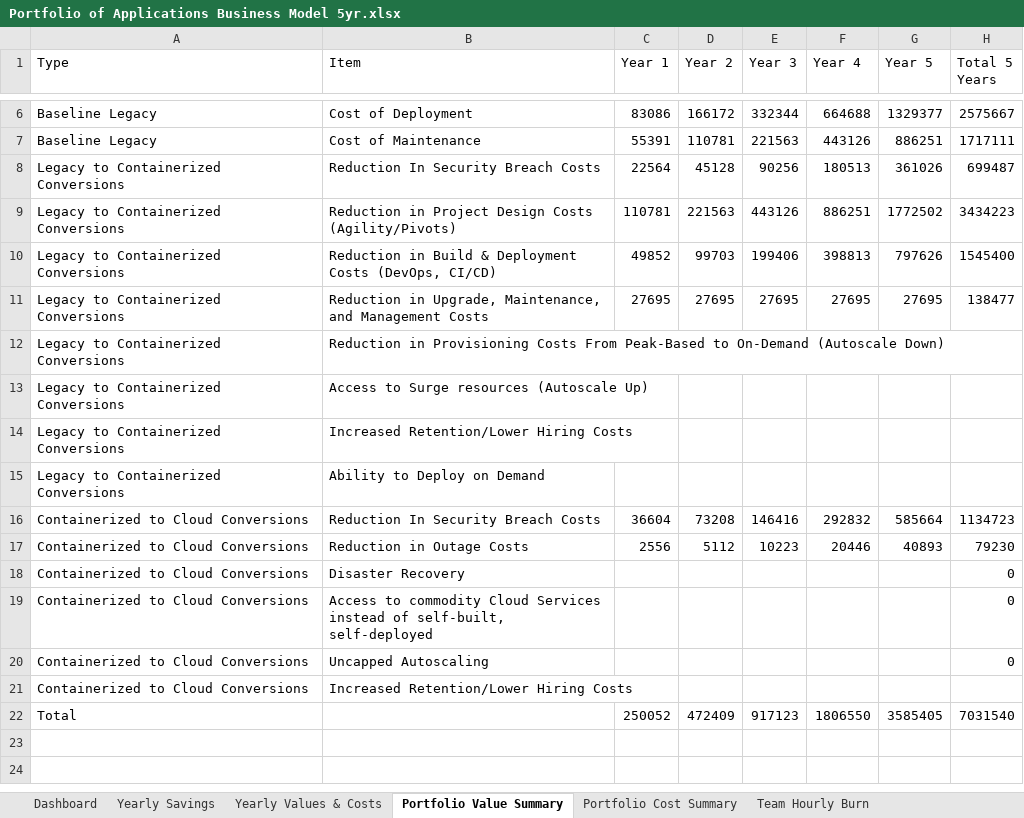
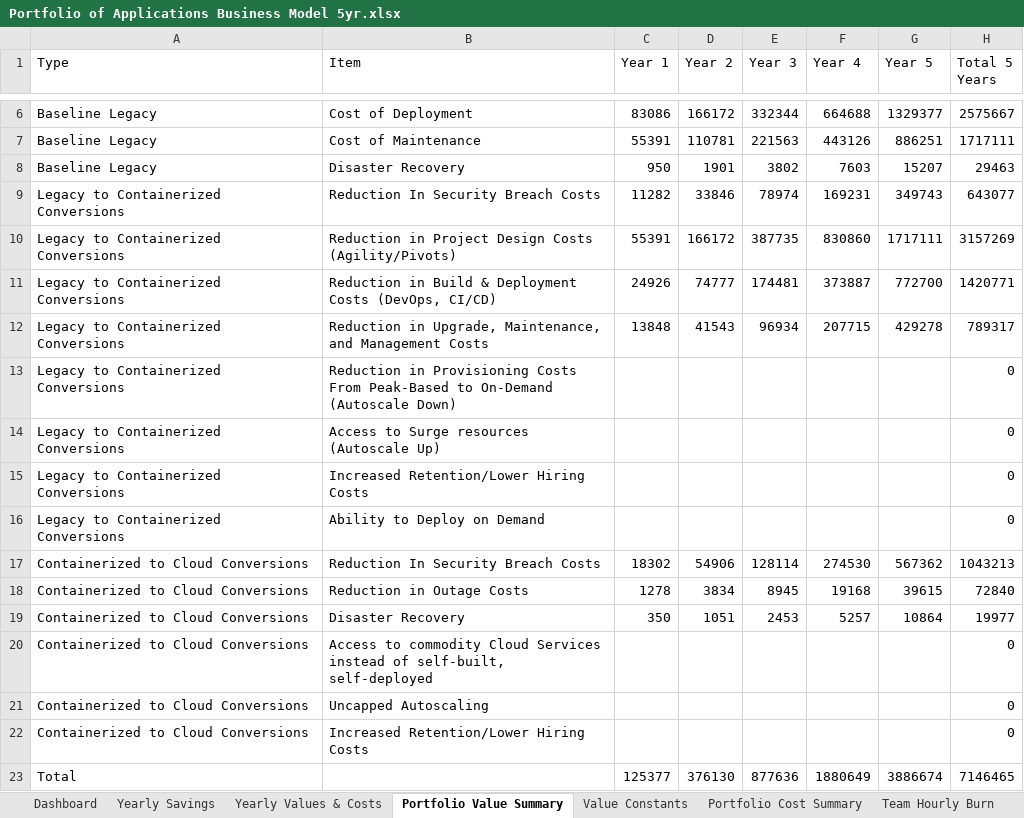
Before and after one commit to bcgov/containerization-and-cloud-economic-model, an Excel workbook: Portfolio of Applications Business Model 5yr.xlsx, sheet Portfolio Value Summary, drawn as a sheet; only a part is shown, gaps mark what is left out; values as stored, in another font and other column widths than the file's, no borders; removed rows and columns are numbered as before the commit, all else as after; the diff names each change by its address in the sheet, - before the commit and + after, or states it on an @@ line.

Commit message:
Added delay and disaster recovery

```diff
--- a/Portfolio of Applications Business Model 5yr.xlsx (sheet Portfolio Value Summary)
+++ b/Portfolio of Applications Business Model 5yr.xlsx (sheet Portfolio Value Summary)
-row 8: Legacy to Containerized Conversions | Reduction In Security Breach Costs | 22564 | 45128 | 90256 | 180513 | 361026 | 699487
-row 9: Legacy to Containerized Conversions | Reduction in Project Design Costs (Agility/Pivots) | 110781 | 221563 | 443126 | 886251 | 1772502 | 3434223
-row 10: Legacy to Containerized Conversions | Reduction in Build & Deployment Costs (DevOps, CI/CD) | 49852 | 99703 | 199406 | 398813 | 797626 | 1545400
-row 11: Legacy to Containerized Conversions | Reduction in Upgrade, Maintenance, and Management Costs | 27695 | 27695 | 27695 | 27695 | 27695 | 138477
+row 8: Baseline Legacy | Disaster Recovery | 950 | 1901 | 3802 | 7603 | 15207 | 29463
+row 9: Legacy to Containerized Conversions | Reduction In Security Breach Costs | 11282 | 33846 | 78974 | 169231 | 349743 | 643077
+row 10: Legacy to Containerized Conversions | Reduction in Project Design Costs (Agility/Pivots) | 55391 | 166172 | 387735 | 830860 | 1717111 | 3157269
+row 11: Legacy to Containerized Conversions | Reduction in Build & Deployment Costs (DevOps, CI/CD) | 24926 | 74777 | 174481 | 373887 | 772700 | 1420771
+row 12: Legacy to Containerized Conversions | Reduction in Upgrade, Maintenance, and Management Costs | 13848 | 41543 | 96934 | 207715 | 429278 | 789317
-H13:H16 (Total 5 Years): (empty)
+H13:H16 (Total 5 Years): 0
-row 16: Containerized to Cloud Conversions | Reduction In Security Breach Costs | 36604 | 73208 | 146416 | 292832 | 585664 | 1134723
-row 17: Containerized to Cloud Conversions | Reduction in Outage Costs | 2556 | 5112 | 10223 | 20446 | 40893 | 79230
-row 18: Containerized to Cloud Conversions | Disaster Recovery |  |  |  |  |  | 0
+row 17: Containerized to Cloud Conversions | Reduction In Security Breach Costs | 18302 | 54906 | 128114 | 274530 | 567362 | 1043213
+row 18: Containerized to Cloud Conversions | Reduction in Outage Costs | 1278 | 3834 | 8945 | 19168 | 39615 | 72840
+row 19: Containerized to Cloud Conversions | Disaster Recovery | 350 | 1051 | 2453 | 5257 | 10864 | 19977
-H22 (Total 5 Years): (empty)
+H22 (Total 5 Years): 0
-row 22: Total |  | 250052 | 472409 | 917123 | 1806550 | 3585405 | 7031540
+row 23: Total |  | 125377 | 376130 | 877636 | 1880649 | 3886674 | 7146465
```
Also changed, not shown: sheet Value Constants, sheet Yearly Values & Costs, sheet Yearly Savings, other sheet tabs, formulas that keep their value, charts or pictures, 1 other file.
